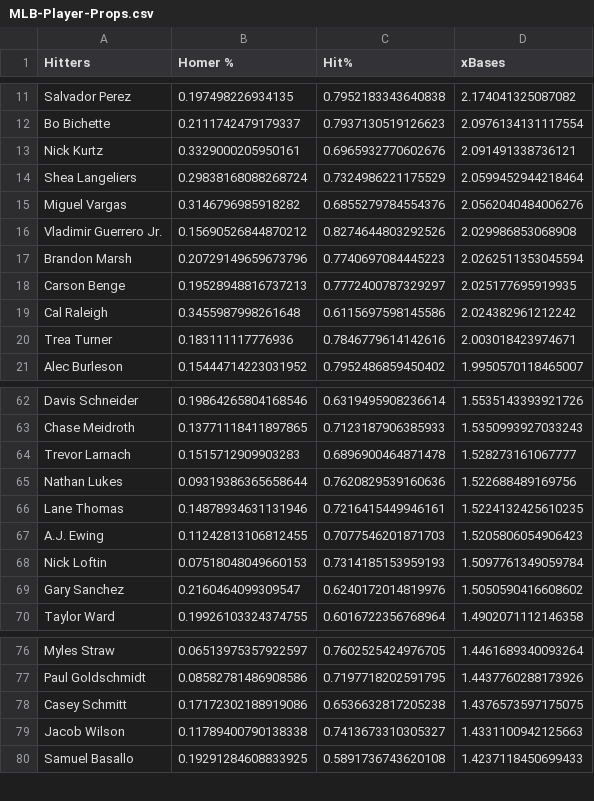
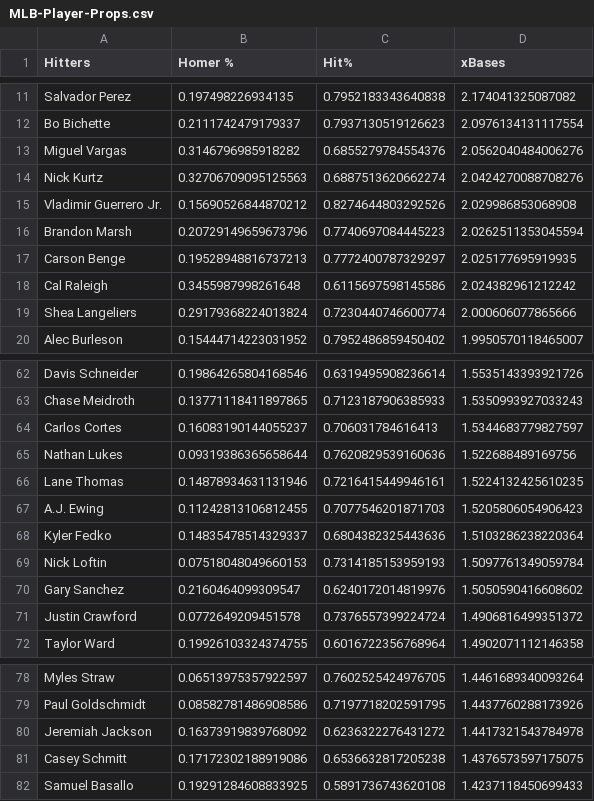
Before and after one commit to jack-simon4/jacks-models, a CSV file: src/assets/MLB-Player-Props.csv, drawn as a sheet; only a part is shown, gaps mark what is left out; the diff covers the shown part only.

```diff
--- a/src/assets/MLB-Player-Props.csv
+++ b/src/assets/MLB-Player-Props.csv
@@ -12,5 +12,4 @@ Salvador Perez,0.197498226934135,0.7952183343640838,2.174041325087082
 Bo Bichette,0.2111742479179337,0.7937130519126623,2.0976134131117554
-Nick Kurtz,0.3329000205950161,0.6965932770602676,2.091491338736121
-Shea Langeliers,0.29838168088268724,0.7324986221175529,2.0599452944218464
 Miguel Vargas,0.3146796985918282,0.6855279784554376,2.0562040484006276
+Nick Kurtz,0.32706709095125563,0.6887513620662274,2.0424270088708276
 Vladimir Guerrero Jr.,0.15690526844870212,0.8274644803292526,2.029986853068908
@@ -19,3 +18,3 @@ Carson Benge,0.19528948816737213,0.7772400787329297,2.025177695919935
 Cal Raleigh,0.3455987998261648,0.6115697598145586,2.024382961212242
-Trea Turner,0.183111117776936,0.7846779614142616,2.003018423974671
+Shea Langeliers,0.29179368224013824,0.7230440746600774,2.000606077865666
 Alec Burleson,0.15444714223031952,0.7952486859450402,1.9950570118465007
@@ -63,3 +63,3 @@ Davis Schneider,0.19864265804168546,0.6319495908236614,1.5535143393921726
 Chase Meidroth,0.13771118411897865,0.7123187906385933,1.5350993927033243
-Trevor Larnach,0.1515712909903283,0.6896900464871478,1.528273161067777
+Carlos Cortes,0.16083190144055237,0.706031784616413,1.5344683779827597
 Nathan Lukes,0.09319386365658644,0.7620829539160636,1.522688489169756
@@ -67,4 +67,6 @@ Lane Thomas,0.14878934631131946,0.7216415449946161,1.5224132425610235
 A.J. Ewing,0.11242813106812455,0.7077546201871703,1.5205806054906423
+Kyler Fedko,0.14835478514329337,0.6804382325443636,1.5103286238220364
 Nick Loftin,0.07518048049660153,0.7314185153959193,1.5097761349059784
 Gary Sanchez,0.2160464099309547,0.6240172014819976,1.5050590416608602
+Justin Crawford,0.0772649209451578,0.7376557399224724,1.4906816499351372
 Taylor Ward,0.19926103324374755,0.6016722356768964,1.4902071112146358
@@ -77,4 +79,4 @@ Myles Straw,0.06513975357922597,0.7602525424976705,1.4461689340093264
 Paul Goldschmidt,0.08582781486908586,0.7197718202591795,1.4437760288173926
+Jeremiah Jackson,0.16373919839768092,0.6236322276431272,1.4417321543784978
 Casey Schmitt,0.17172302188919086,0.6536632817205238,1.4376573597175075
-Jacob Wilson,0.11789400790138338,0.7413673310305327,1.4331100942125663
 Samuel Basallo,0.19291284608833925,0.5891736743620108,1.4237118450699433
```
Also changed, not shown: 5 added rows and 6 removed rows elsewhere in this file, src/assets/MLB-Last-Lineups.csv, src/assets/MLB-Lineups.csv, 1 other file.
